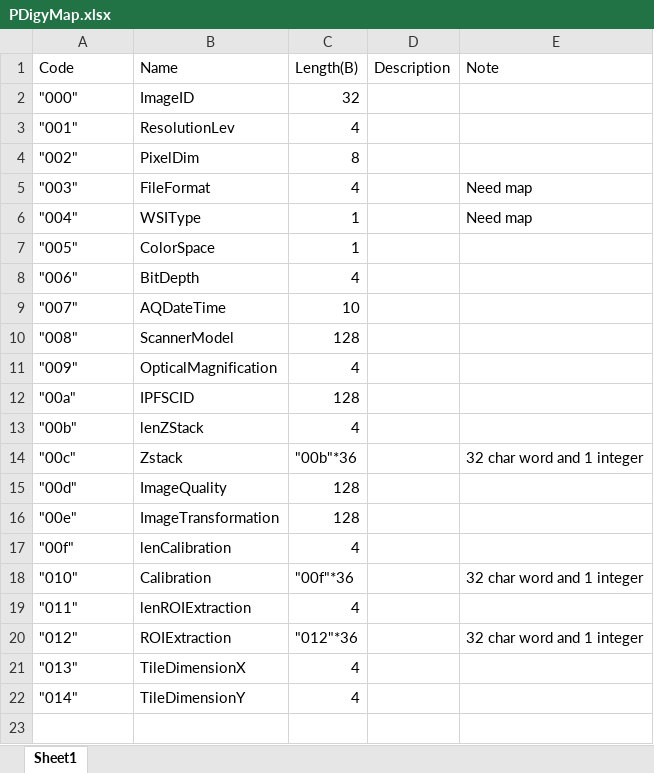
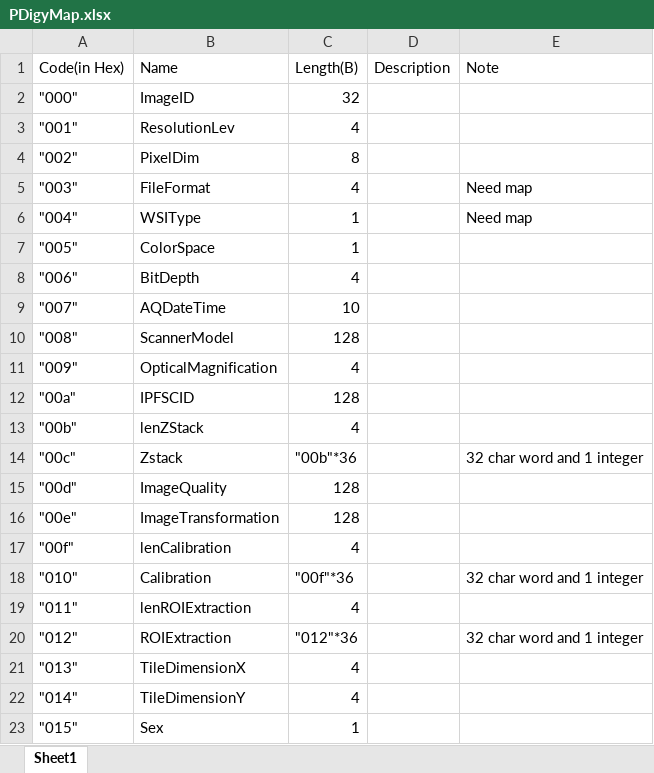
Before and after one commit to pdigy/pdigy, an Excel workbook: pdigy/PDigyMap.xlsx, sheet Sheet1, drawn as a sheet; values as stored, in another font and other column widths than the file's, no borders; the diff names each change by its address in the sheet, - before the commit and + after, or states it on an @@ line.

```diff
--- a/pdigy/PDigyMap.xlsx (sheet Sheet1)
+++ b/pdigy/PDigyMap.xlsx (sheet Sheet1)
-A1: Code
+A1: Code(in Hex)
+row 23: "015" | Sex | 1
```
Also changed, not shown: PDigyExample.xlsx, 4 other files.
